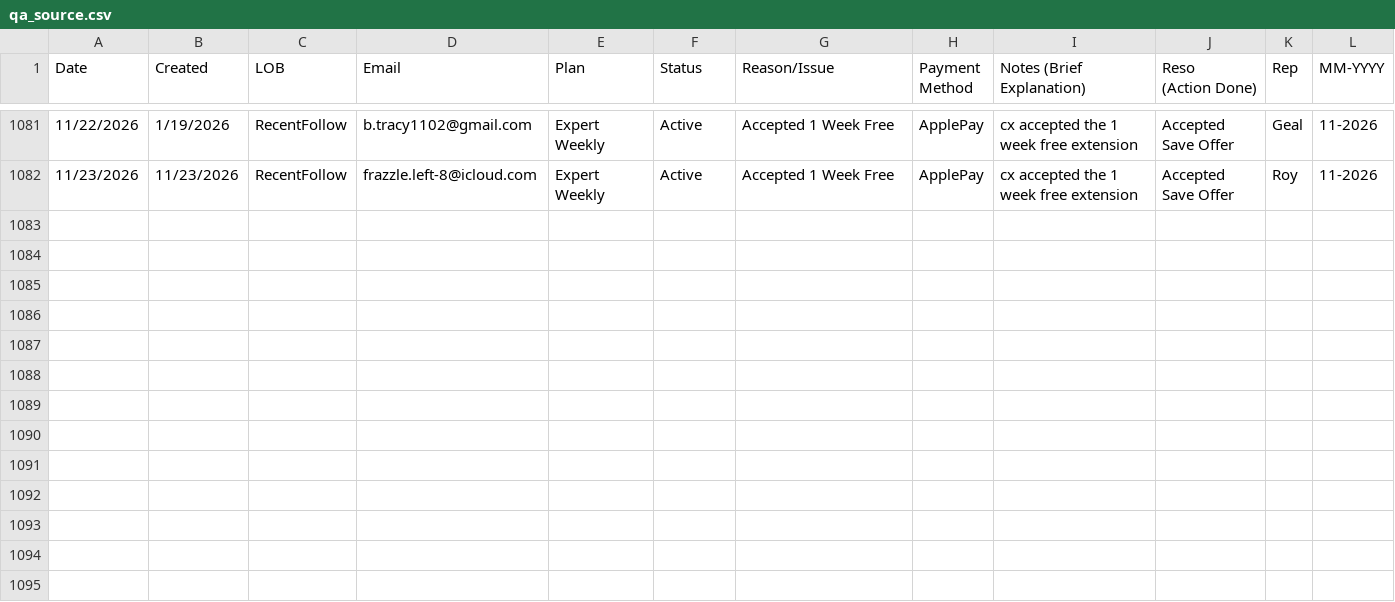
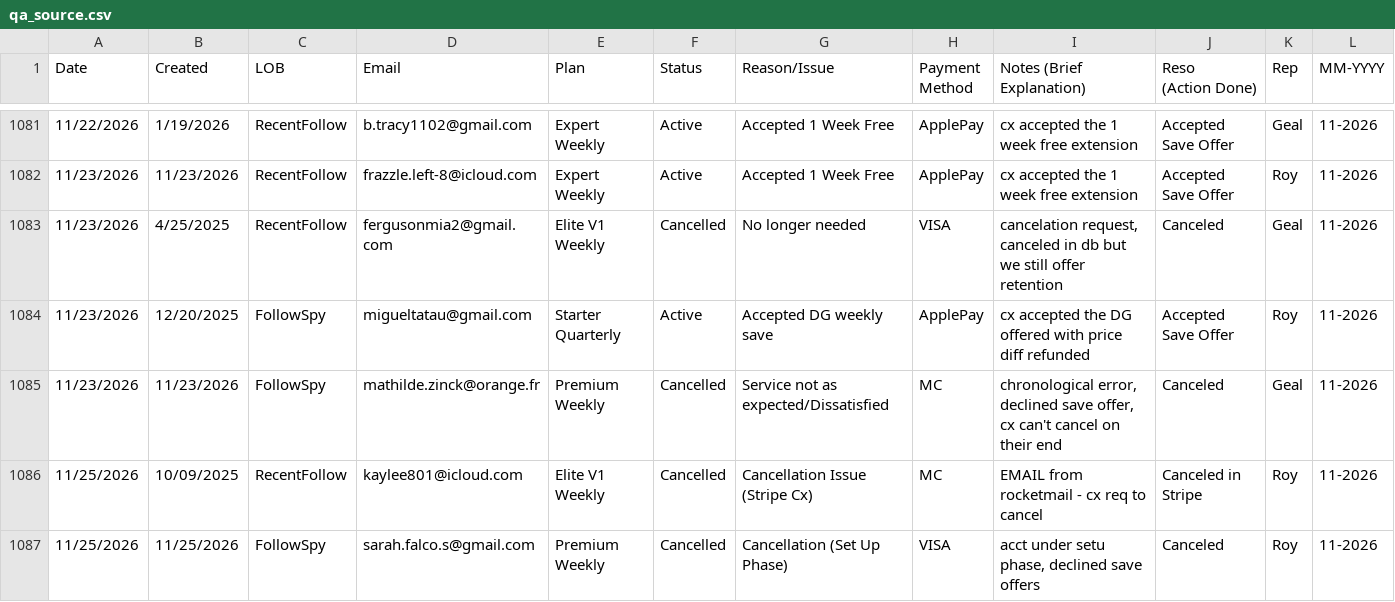
Before and after one commit to bvcafirma3rd/rffs-dashboard, a CSV file: data/qa_source.csv, drawn as a sheet; only a part is shown, gaps mark what is left out; the diff names each change by its address in the sheet, - before the commit and + after, or states it on an @@ line.

```diff
--- a/data/qa_source.csv
+++ b/data/qa_source.csv
+row 1083: 11/23/2026 | 4/25/2025 | RecentFollow | fergusonmia2@gmail.com | Elite V1 Weekly | Cancelled | No longer needed | VISA | cancelation request, canceled in db but we still offer retention | Canceled | Geal | 11-2026
+row 1084: 11/23/2026 | 12/20/2025 | FollowSpy | migueltatau@gmail.com | Starter Quarterly | Active | Accepted DG weekly save | ApplePay | cx accepted the DG offered with price diff refunded | Accepted Save Offer | Roy | 11-2026
+row 1085: 11/23/2026 | 11/23/2026 | FollowSpy | mathilde.zinck@orange.fr | Premium Weekly | Cancelled | Service not as expected/Dissatisfied | MC | chronological error, declined save offer, cx can't cancel on their end | Canceled | Geal | 11-2026
+row 1086: 11/25/2026 | 10/09/2025 | RecentFollow | kaylee801@icloud.com | Elite V1 Weekly | Cancelled | Cancellation Issue (Stripe Cx) | MC | EMAIL from rocketmail - cx req to cancel | Canceled in Stripe | Roy | 11-2026
+row 1087: 11/25/2026 | 11/25/2026 | FollowSpy | sarah.falco.s@gmail.com | Premium Weekly | Cancelled | Cancellation (Set Up Phase) | VISA | acct under setu phase, declined save offers | Canceled | Roy | 11-2026
```
Also changed, not shown: data/pivot.csv, 1 other file.
